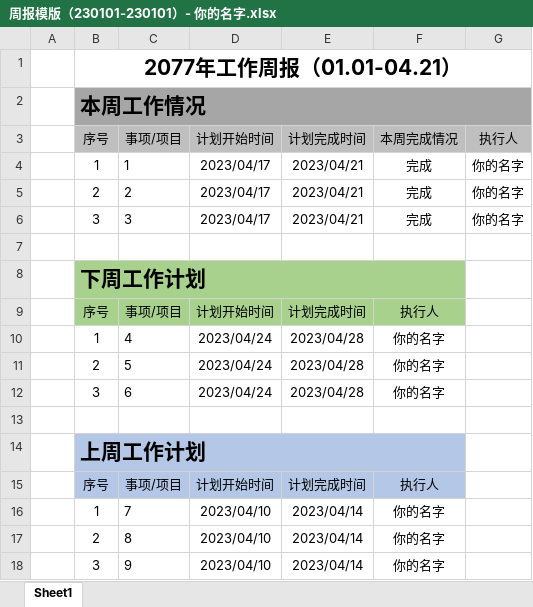
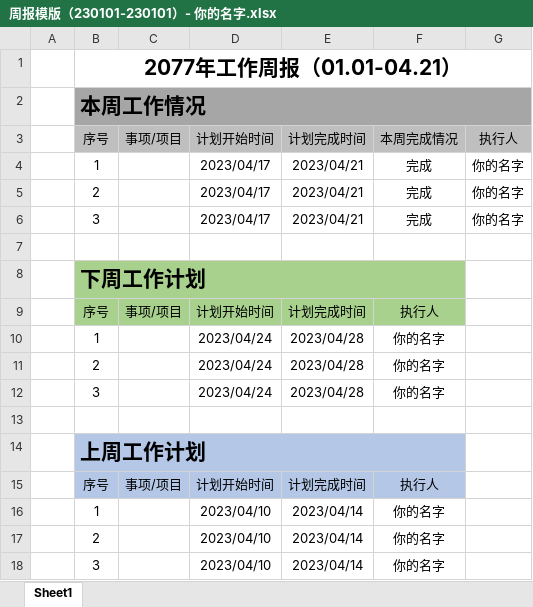
Before and after one commit to cloudiful/weekly-report-generator, an Excel workbook: 周报模版（230101-230101）- 你的名字.xlsx, sheet Sheet1, drawn as a sheet; values as stored, in another font and other column widths than the file's, no borders; the diff names each change by its address in the sheet, - before the commit and + after, or states it on an @@ line.

Commit message:
example

```diff
--- a/周报模版（230101-230101）- 你的名字.xlsx (sheet Sheet1)
+++ b/周报模版（230101-230101）- 你的名字.xlsx (sheet Sheet1)
-C4: 1
+C4: (empty)
-C5: 2
+C5: (empty)
-C6: 3
+C6: (empty)
-C10: 4
+C10: (empty)
-C11: 5
+C11: (empty)
-C12: 6
+C12: (empty)
-C16: 7
+C16: (empty)
-C17: 8
+C17: (empty)
-C18: 9
+C18: (empty)
```
